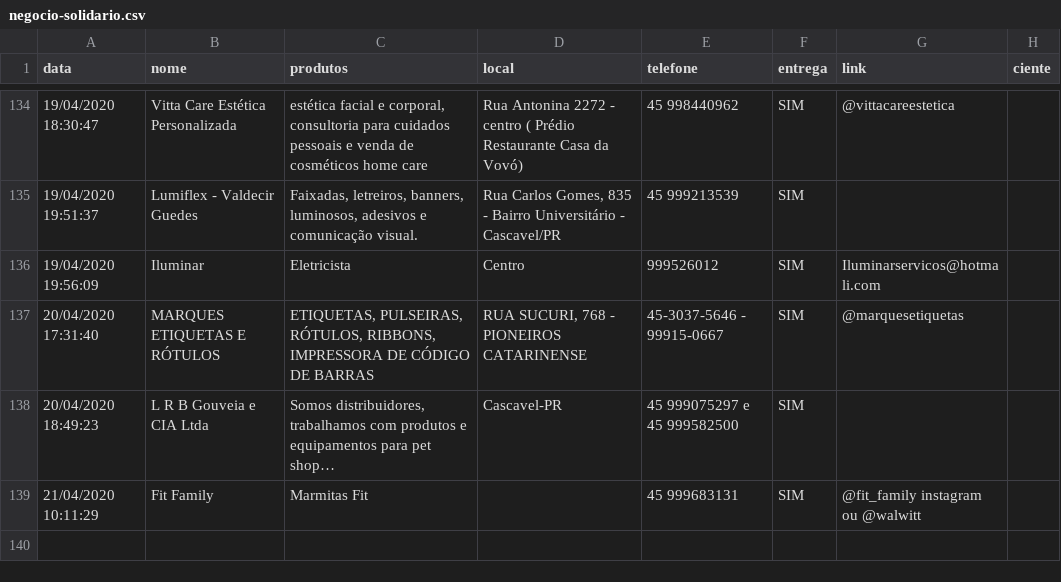
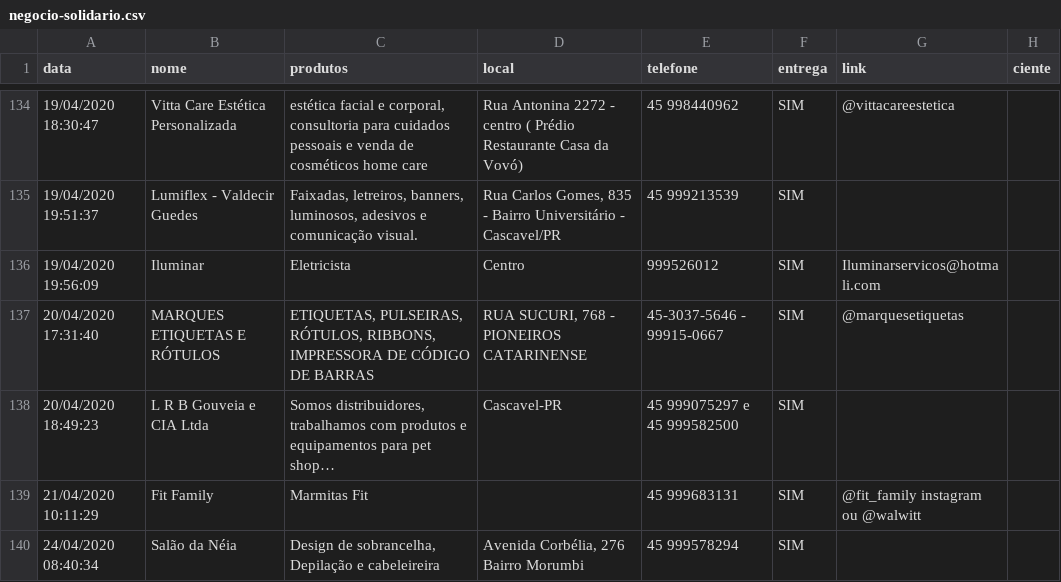
Before and after one commit to tetri/nib_negocio-solidario, a CSV file: _data/negocio-solidario.csv, drawn as a sheet; only a part is shown, gaps mark what is left out; long unchanged cells end in …; the diff names each change by its address in the sheet, - before the commit and + after, or states it on an @@ line.

Commit message:
atualização de dados

```diff
--- a/_data/negocio-solidario.csv
+++ b/_data/negocio-solidario.csv
+row 140: 24/04/2020 08:40:34 | Salão da Néia | Design de sobrancelha, Depilação e cabeleireira | Avenida Corbélia, 276 Bairro Morumbi | 45 999578294 | SIM
```
